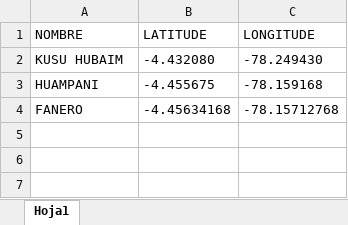
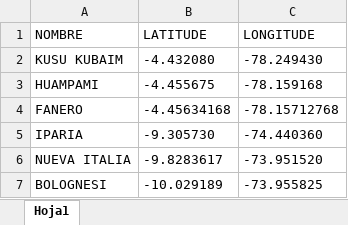
Before and after one commit to Ryuzakichess17/Caso_Russel, an Excel workbook: data/puntos.xlsx, sheet Hoja1, drawn as a sheet; values as stored, in another font and other column widths than the file's, no borders; the diff names each change by its address in the sheet, - before the commit and + after, or states it on an @@ line.

Commit message:
Add files via upload

```diff
--- a/data/puntos.xlsx (sheet Hoja1)
+++ b/data/puntos.xlsx (sheet Hoja1)
-A2 (NOMBRE): KUSU HUBAIM
+A2 (NOMBRE): KUSU KUBAIM
-A3 (NOMBRE): HUAMPANI
+A3 (NOMBRE): HUAMPAMI
+row 5: IPARIA | -9.305730 | -74.440360
+row 6: NUEVA ITALIA | -9.8283617 | -73.951520
+row 7: BOLOGNESI | -10.029189 | -73.955825
```
